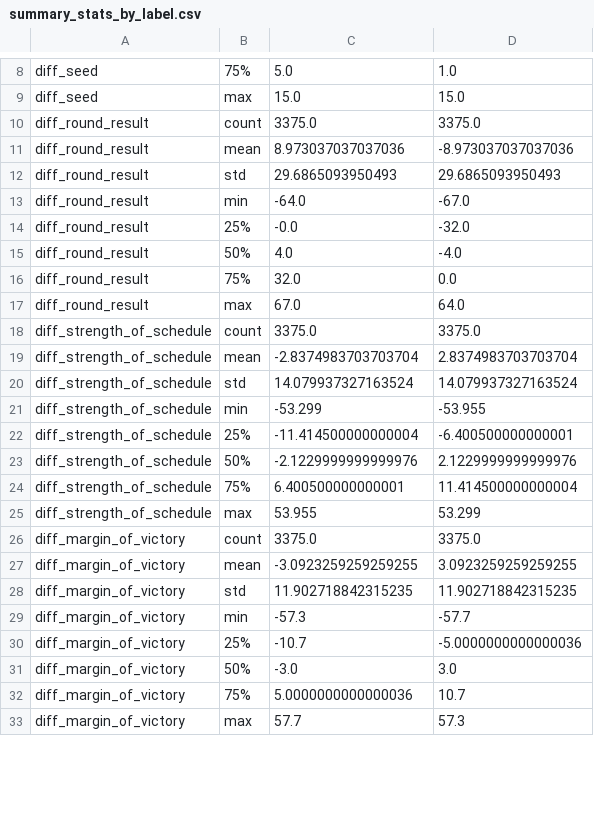
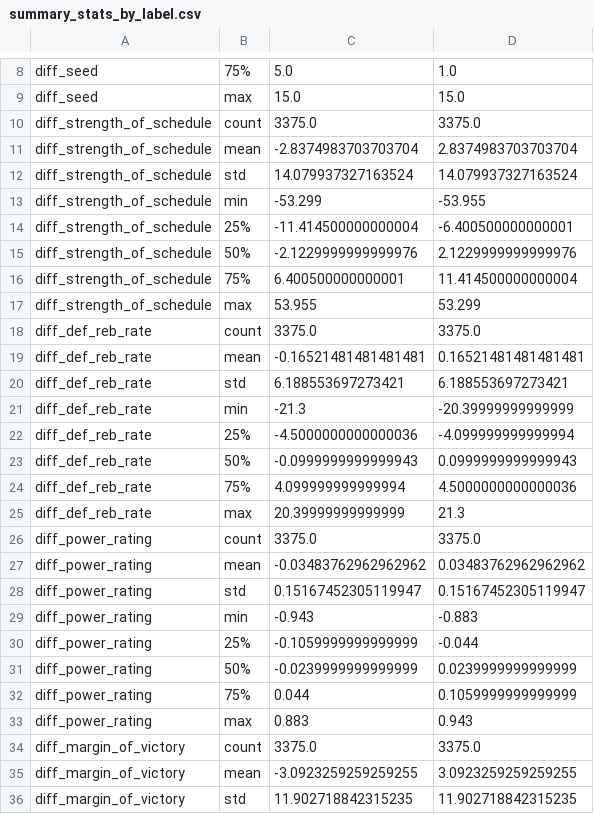
Before and after one commit to adrianH5/final-proj-381, a CSV file: summary_stats_by_label.csv, drawn as a sheet; only a part is shown, gaps mark what is left out; the shorter side is filled out with more unchanged rows; the diff covers the shown part only.

```diff
--- a/summary_stats_by_label.csv
+++ b/summary_stats_by_label.csv
@@ -9,10 +9,2 @@ diff_seed,75%,5.0,1.0
 diff_seed,max,15.0,15.0
-diff_round_result,count,3375.0,3375.0
-diff_round_result,mean,8.973037037037036,-8.973037037037036
-diff_round_result,std,29.6865093950493,29.6865093950493
-diff_round_result,min,-64.0,-67.0
-diff_round_result,25%,-0.0,-32.0
-diff_round_result,50%,4.0,-4.0
-diff_round_result,75%,32.0,0.0
-diff_round_result,max,67.0,64.0
 diff_strength_of_schedule,count,3375.0,3375.0
@@ -25,2 +17,18 @@ diff_strength_of_schedule,75%,6.400500000000001,11.414500000000004
 diff_strength_of_schedule,max,53.955,53.299
+diff_def_reb_rate,count,3375.0,3375.0
+diff_def_reb_rate,mean,-0.16521481481481481,0.16521481481481481
+diff_def_reb_rate,std,6.188553697273421,6.188553697273421
+diff_def_reb_rate,min,-21.3,-20.39999999999999
+diff_def_reb_rate,25%,-4.5000000000000036,-4.099999999999994
+diff_def_reb_rate,50%,-0.0999999999999943,0.0999999999999943
+diff_def_reb_rate,75%,4.099999999999994,4.5000000000000036
+diff_def_reb_rate,max,20.39999999999999,21.3
+diff_power_rating,count,3375.0,3375.0
+diff_power_rating,mean,-0.03483762962962962,0.03483762962962962
+diff_power_rating,std,0.15167452305119947,0.15167452305119947
+diff_power_rating,min,-0.943,-0.883
+diff_power_rating,25%,-0.1059999999999999,-0.044
+diff_power_rating,50%,-0.0239999999999999,0.0239999999999999
+diff_power_rating,75%,0.044,0.1059999999999999
+diff_power_rating,max,0.883,0.943
 diff_margin_of_victory,count,3375.0,3375.0
```
Also changed, not shown: 8 removed rows elsewhere in this file, 13 other files.
